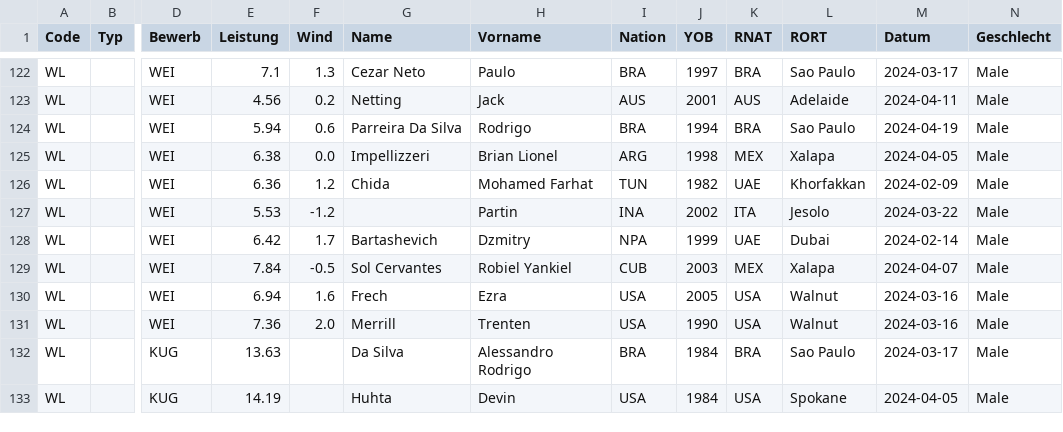
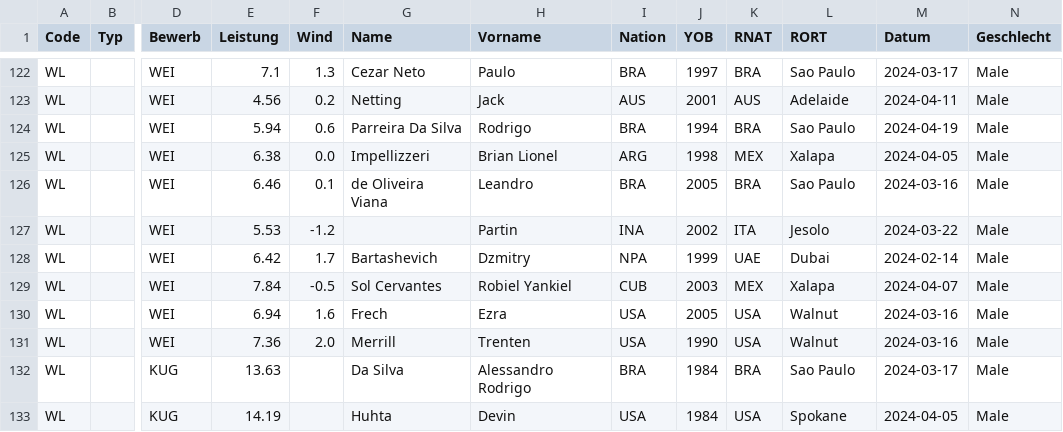
Before and after one commit to nimarion/para-records, a CSV file: leads/world.csv, drawn as a sheet; only a part is shown, gaps mark what is left out; the diff names each change by its address in the sheet, - before the commit and + after, or states it on an @@ line.

```diff
--- a/leads/world.csv
+++ b/leads/world.csv
-E126 (Leistung): 6.36
+E126 (Leistung): 6.46
-F126 (Wind): 1.2
+F126 (Wind): 0.1
-G126 (Name): Chida
+G126 (Name): de Oliveira Viana
-H126 (Vorname): Mohamed Farhat
+H126 (Vorname): Leandro
-I126 (Nation): TUN
+I126 (Nation): BRA
-J126 (YOB): 1982
+J126 (YOB): 2005
-K126 (RNAT): UAE
+K126 (RNAT): BRA
-L126 (RORT): Khorfakkan
+L126 (RORT): Sao Paulo
-M126 (Datum): 2024-02-09
+M126 (Datum): 2024-03-16
```
Also changed, not shown: leads/america.csv.
